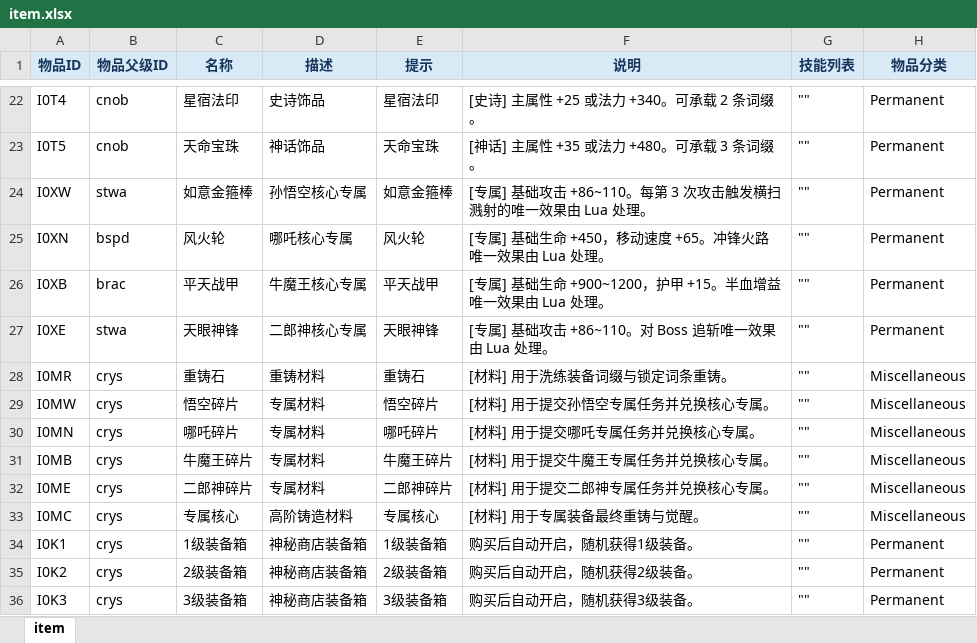
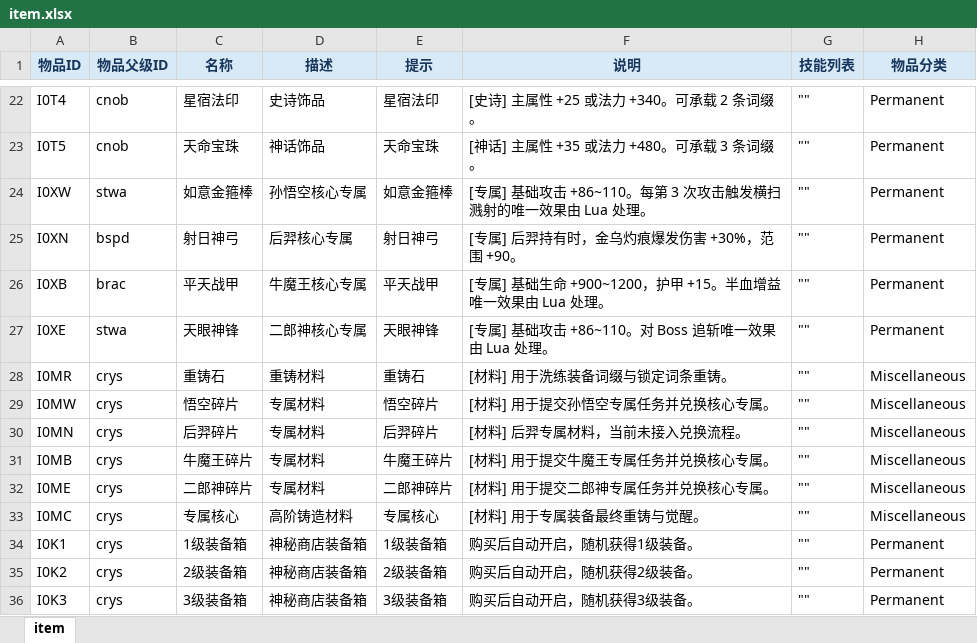
Before and after one commit to dhcoo3/W3C_JIUDOU, an Excel workbook: excelCfg/item.xlsx, sheet item, drawn as a sheet; only a part is shown, gaps mark what is left out; values as stored, in another font and other column widths than the file's, no borders; the diff names each change by its address in the sheet, - before the commit and + after, or states it on an @@ line.

```diff
--- a/excelCfg/item.xlsx (sheet item)
+++ b/excelCfg/item.xlsx (sheet item)
-C25 (名称): 风火轮
+C25 (名称): 射日神弓
-D25 (描述): 哪吒核心专属
+D25 (描述): 后羿核心专属
-E25 (提示): 风火轮
+E25 (提示): 射日神弓
-F25 (说明): [专属] 基础生命 +450，移动速度 +65。冲锋火路唯一效果由 Lua 处理。
+F25 (说明): [专属] 后羿持有时，金乌灼痕爆发伤害 +30%，范围 +90。
-C30 (名称): 哪吒碎片
+C30 (名称): 后羿碎片
-E30 (提示): 哪吒碎片
+E30 (提示): 后羿碎片
-F30 (说明): [材料] 用于提交哪吒专属任务并兑换核心专属。
+F30 (说明): [材料] 后羿专属材料，当前未接入兑换流程。
```
Also changed, not shown: excelCfg/buff.xlsx, excelCfg/unit.xlsx, 21 other files.
